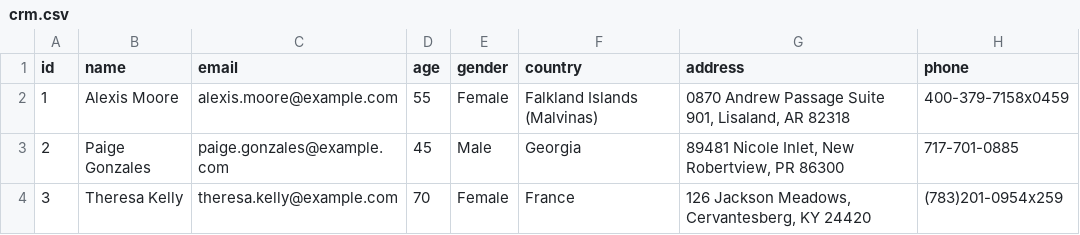
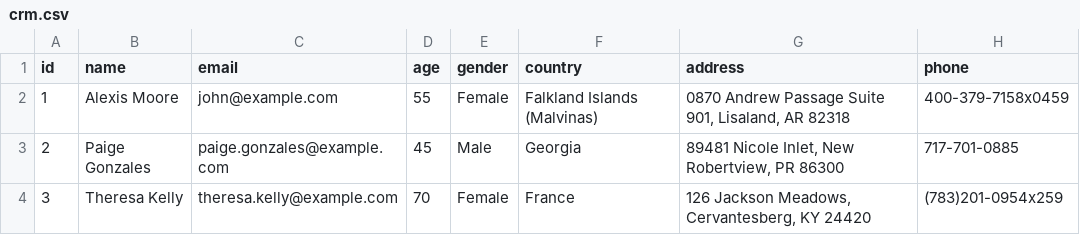
Before and after one commit to EvHn/architecture-bionicpro, a CSV file: crm-db/crm.csv, drawn as a sheet; only a part is shown.

```diff
--- a/crm-db/crm.csv
+++ b/crm-db/crm.csv
@@ -1,3 +1,3 @@
 id,name,email,age,gender,country,address,phone
-1,Alexis Moore,alexis.moore@example.com,55,Female,Falkland Islands (Malvinas),"0870 Andrew Passage Suite 901, Lisaland, AR 82318",400-379-7158x0459
+1,Alexis Moore,john@example.com,55,Female,Falkland Islands (Malvinas),"0870 Andrew Passage Suite 901, Lisaland, AR 82318",400-379-7158x0459
 2,Paige Gonzales,paige.gonzales@example.com,45,Male,Georgia,"89481 Nicole Inlet, New Robertview, PR 86300",717-701-0885
```
Also changed, not shown: 12 other files.
